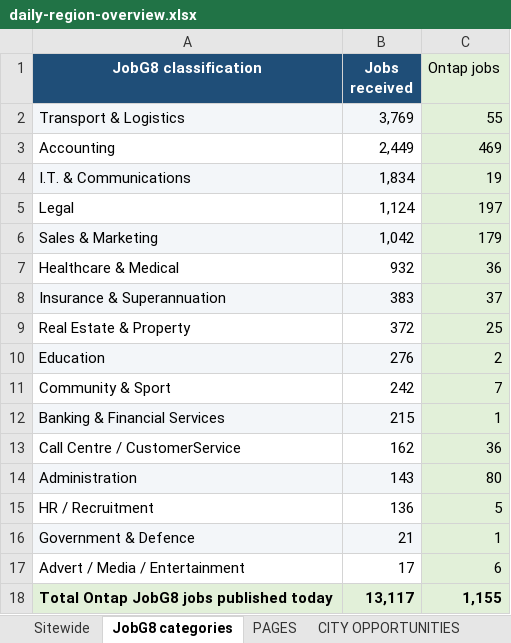
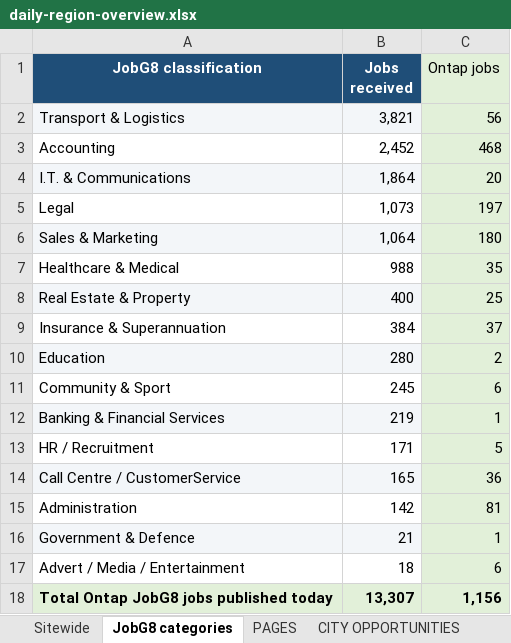
Before and after one commit to Jopa10/ontapjobsearch.com, an Excel workbook: pipeline/reports-daily/daily-region-overview.xlsx, sheet JobG8 categories, drawn as a sheet; values as stored, in another font and other column widths than the file's, no borders; removed rows and columns are numbered as before the commit, all else as after; the diff names each change by its address in the sheet, - before the commit and + after, or states it on an @@ line.

```diff
--- a/pipeline/reports-daily/daily-region-overview.xlsx (sheet JobG8 categories)
+++ b/pipeline/reports-daily/daily-region-overview.xlsx (sheet JobG8 categories)
-B2 (Jobs received): 3,769
+B2 (Jobs received): 3,821
-C2 (Ontap jobs): 55
+C2 (Ontap jobs): 56
-B3 (Jobs received): 2,449
+B3 (Jobs received): 2,452
-C3 (Ontap jobs): 469
+C3 (Ontap jobs): 468
-B4 (Jobs received): 1,834
+B4 (Jobs received): 1,864
-C4 (Ontap jobs): 19
+C4 (Ontap jobs): 20
-B5 (Jobs received): 1,124
+B5 (Jobs received): 1,073
-B6 (Jobs received): 1,042
+B6 (Jobs received): 1,064
-C6 (Ontap jobs): 179
+C6 (Ontap jobs): 180
-B7 (Jobs received): 932
+B7 (Jobs received): 988
-C7 (Ontap jobs): 36
+C7 (Ontap jobs): 35
-row 8: Insurance & Superannuation | 383 | 37
-A8:B8 fill: none
+A8:B8 fill: #F3F6F9
-B8 (Jobs received): 372
+B8 (Jobs received): 400
+row 9: Insurance & Superannuation | 384 | 37
-B10 (Jobs received): 276
+B10 (Jobs received): 280
-B11 (Jobs received): 242
+B11 (Jobs received): 245
-C11 (Ontap jobs): 7
+C11 (Ontap jobs): 6
-B12 (Jobs received): 215
+B12 (Jobs received): 219
+row 13: HR / Recruitment | 171 | 5
-A14:B14 fill: none
+A14:B14 fill: #F3F6F9
-B14 (Jobs received): 162
+B14 (Jobs received): 165
-A15:B15 fill: #F3F6F9
+A15:B15 fill: none
-B15 (Jobs received): 143
+B15 (Jobs received): 142
-C15 (Ontap jobs): 80
+C15 (Ontap jobs): 81
-row 15: HR / Recruitment | 136 | 5
-B17 (Jobs received): 17
+B17 (Jobs received): 18
-B18 (Jobs received): 13,117
+B18 (Jobs received): 13,307
-C18 (Ontap jobs): 1,155
+C18 (Ontap jobs): 1,156
```
Also changed, not shown: sheet NOT LIVE, sheet CITY OPPORTUNITIES, sheet Sitewide, sheet LIVE, 1 other file.
